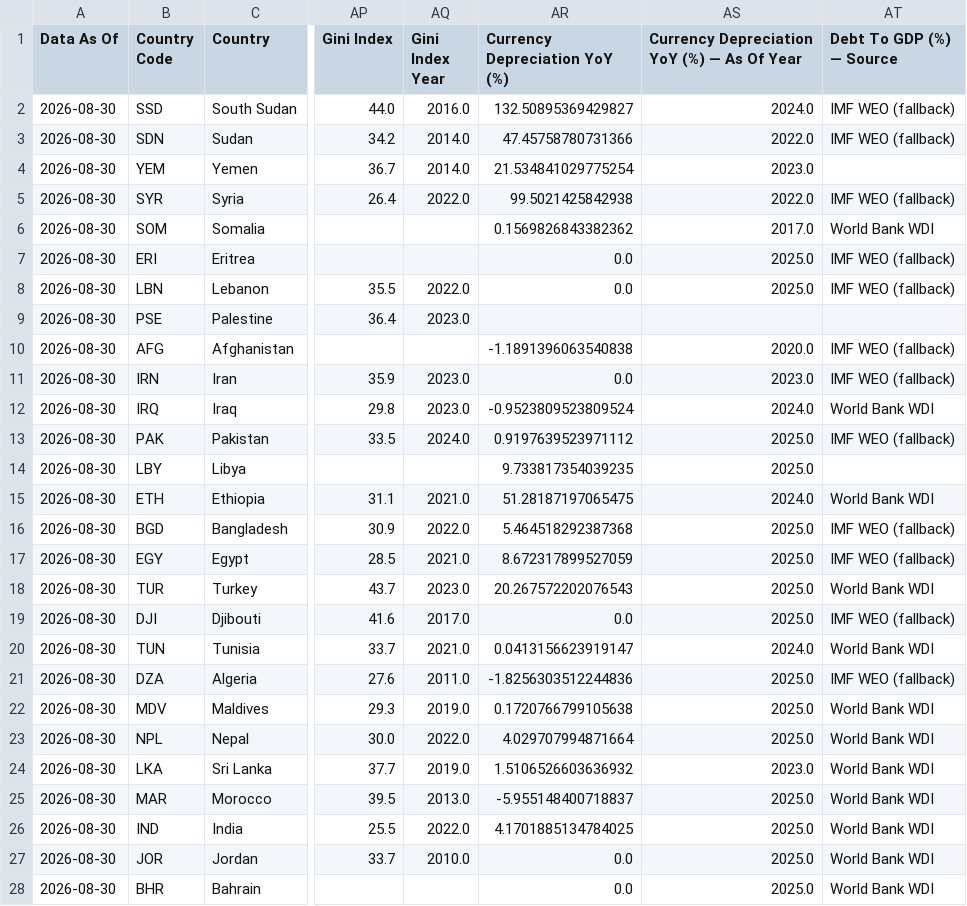
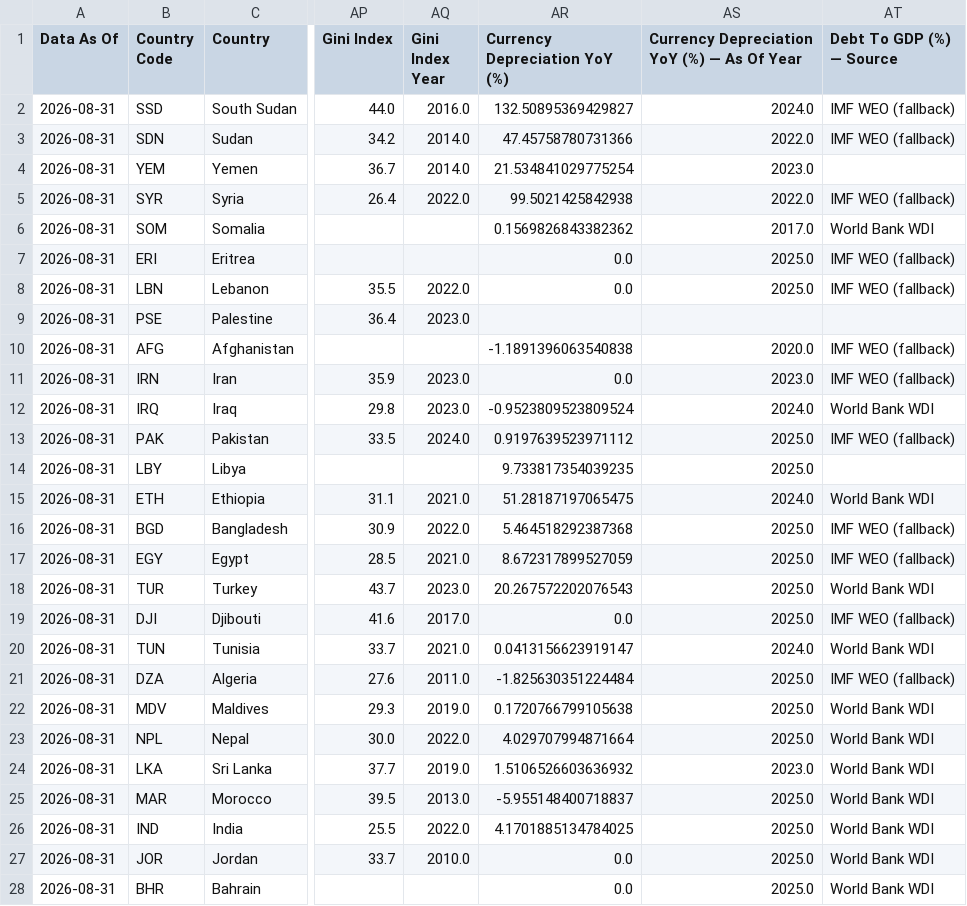
Before and after one commit to rafaywaqar2004-lang/overeign-risk-index, a CSV file: live_sovereign_risk_data.csv, drawn as a sheet; only a part is shown, gaps mark what is left out; the diff covers the shown part only; the diff names each change by its address in the sheet, - before the commit and + after, or states it on an @@ line.

```diff
--- a/live_sovereign_risk_data.csv
+++ b/live_sovereign_risk_data.csv
-A2:A28 (Data As Of): 2026-08-30
+A2:A28 (Data As Of): 2026-08-31
-AR21 (Currency Depreciation YoY (%)): -1.8256303512244836
+AR21 (Currency Depreciation YoY (%)): -1.825630351224484
```
Also changed, not shown: 7 edited cells elsewhere in this file, driver_history.csv, scored_data.csv, 1 other file.
